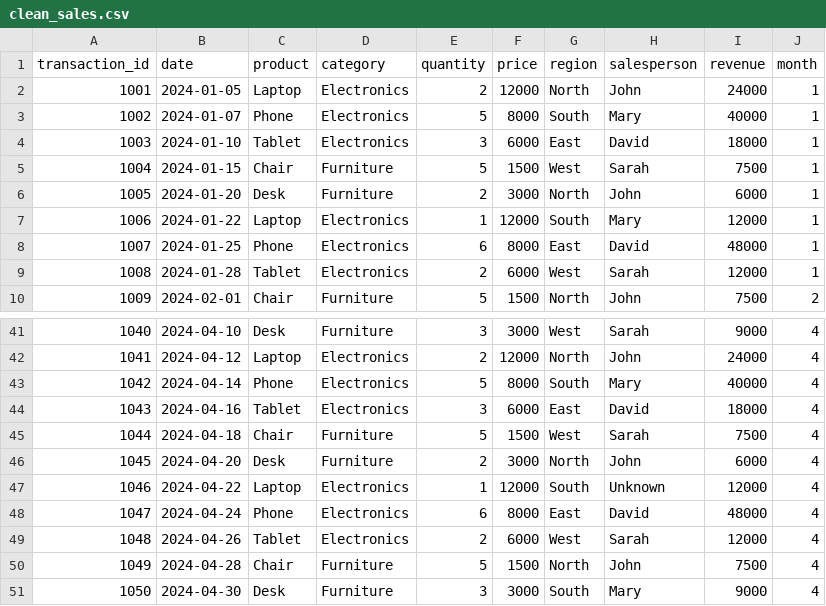
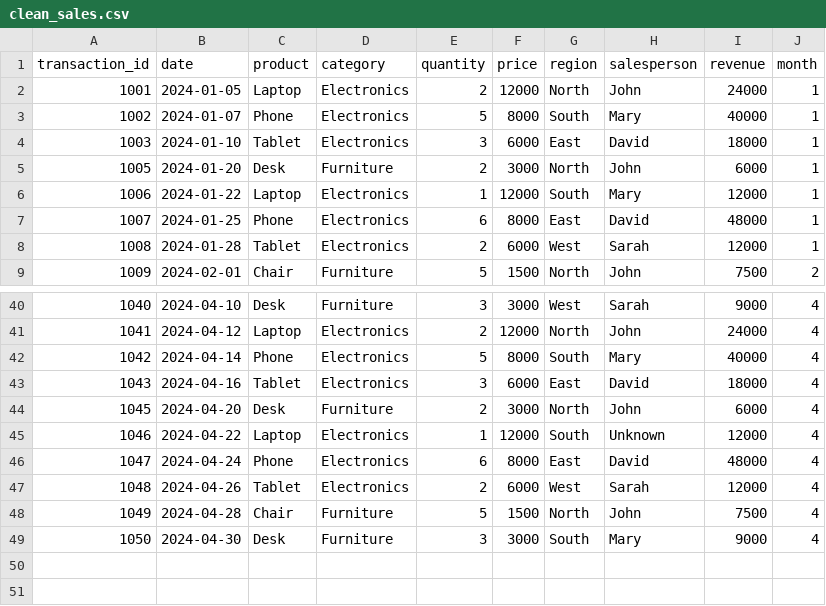
Before and after one commit to sc-grads/sc_JabulanePoulo_2026, a CSV file: Sales Analysis Project 2026/output/clean_sales.csv, drawn as a sheet; only a part is shown, gaps mark what is left out; the diff names each change by its address in the sheet, - before the commit and + after, or states it on an @@ line.

Commit message:
Add SQL backup and restore scripts, enhance data processing pipeline, and update CSV outputs
- Created a new SQL table `SQLBackupRestoreTest` and added sample data with comments for backup and restore operations.
- Implemented full, differential, and transaction log backups for the `AdventureWorks2016` database.
- Updated `clean_sales.csv`, `monthly_revenue.csv`, `sales_by_category.csv`, `sales_by_product.csv`, `sales_by_region.csv`, `salesperson_performance.csv`, and `top_salespeople.csv` with corrected revenue values.
- Enhanced the `process_data.py` script to improve data cleaning, transformation, and aggregation processes, including better handling of missing values and logging.
- Modified `run_pipeline.sh` to support both `python` and `python3` commands for executing the data processing script.

```diff
--- a/Sales Analysis Project 2026/output/clean_sales.csv
+++ b/Sales Analysis Project 2026/output/clean_sales.csv
-row 5: 1004 | 2024-01-15 | Chair | Furniture | 5 | 1500 | West | Sarah | 7500 | 1
-row 45: 1044 | 2024-04-18 | Chair | Furniture | 5 | 1500 | West | Sarah | 7500 | 4
```
Also changed, not shown: 9 other files.
